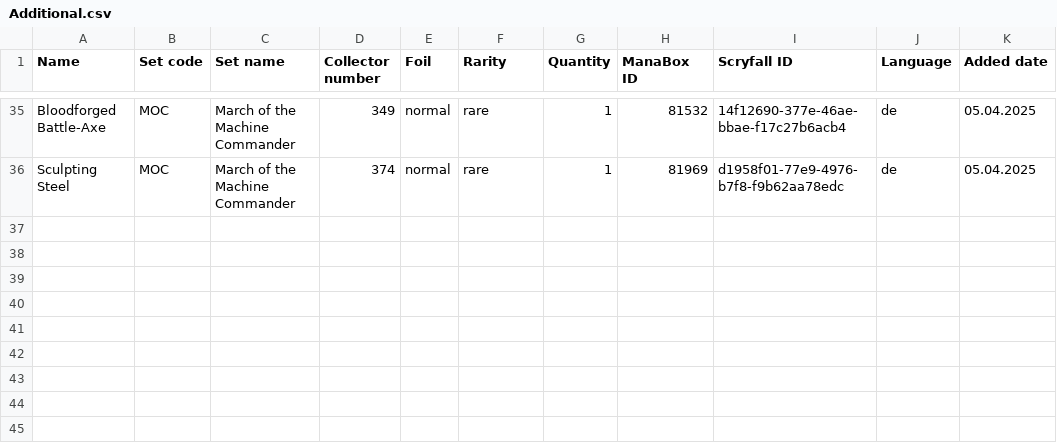
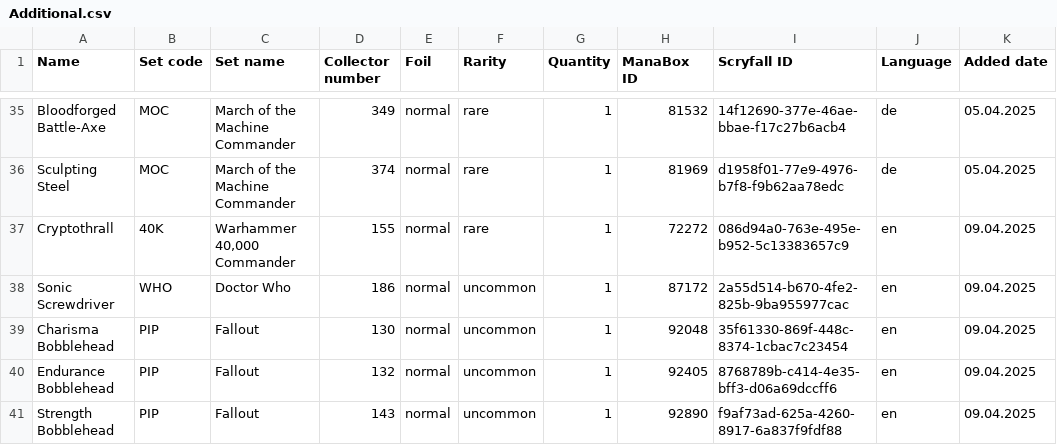
Before and after one commit to Juvinhel/Magic-the-Gathering, a CSV file: Raw/Additional.csv, drawn as a sheet; only a part is shown, gaps mark what is left out.

```diff
--- a/Raw/Additional.csv
+++ b/Raw/Additional.csv
@@ -36 +36,6 @@ Bloodforged Battle-Axe,MOC,March of the Machine Commander,349,normal,rare,1,8153
 Sculpting Steel,MOC,March of the Machine Commander,374,normal,rare,1,81969,d1958f01-77e9-4976-b7f8-f9b62aa78edc,de,05.04.2025
+Cryptothrall,40K,"Warhammer 40,000 Commander",155,normal,rare,1,72272,086d94a0-763e-495e-b952-5c13383657c9,en,09.04.2025
+Sonic Screwdriver,WHO,Doctor Who,186,normal,uncommon,1,87172,2a55d514-b670-4fe2-825b-9ba955977cac,en,09.04.2025
+Charisma Bobblehead,PIP,Fallout,130,normal,uncommon,1,92048,35f61330-869f-448c-8374-1cbac7c23454,en,09.04.2025
+Endurance Bobblehead,PIP,Fallout,132,normal,uncommon,1,92405,8768789b-c414-4e35-bff3-d06a69dccff6,en,09.04.2025
+Strength Bobblehead,PIP,Fallout,143,normal,uncommon,1,92890,f9af73ad-625a-4260-8917-6a837f9fdf88,en,09.04.2025
```
Also changed, not shown: Collections/Abenteuer in den Forgotten Realms.csv, Collections/Additional.csv, 6 other files.
